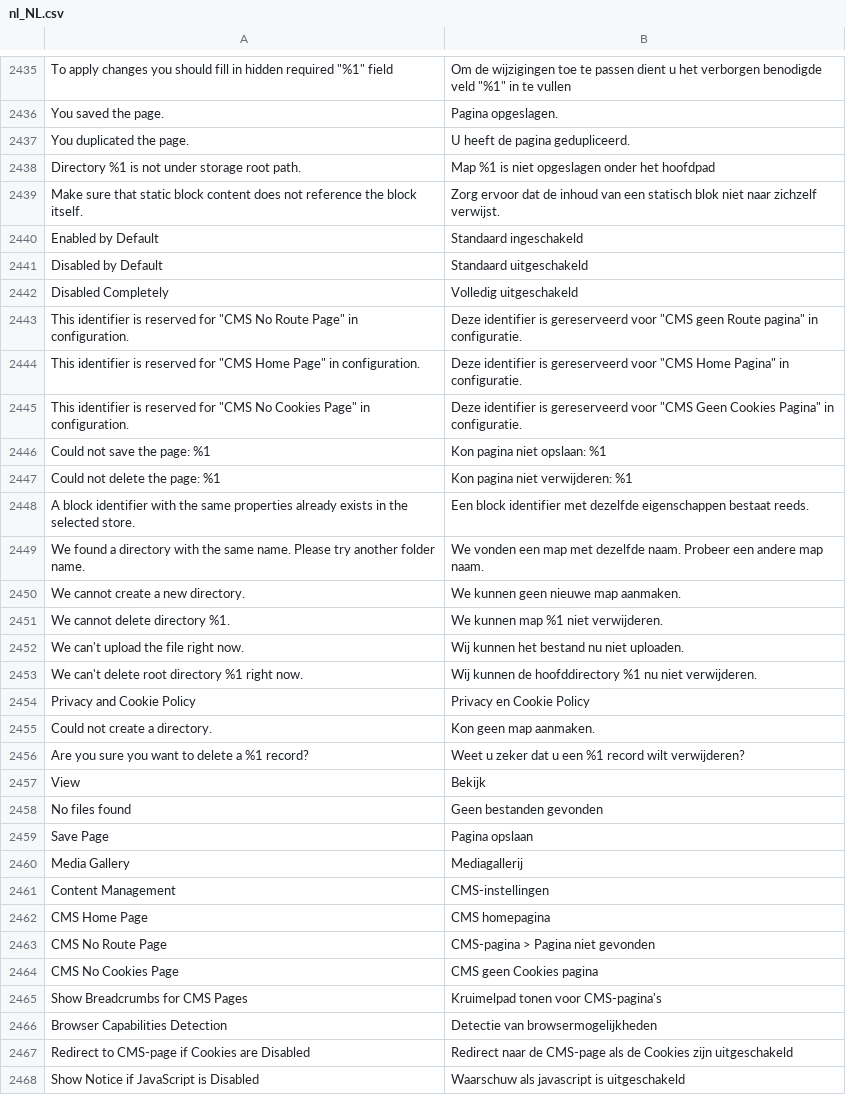
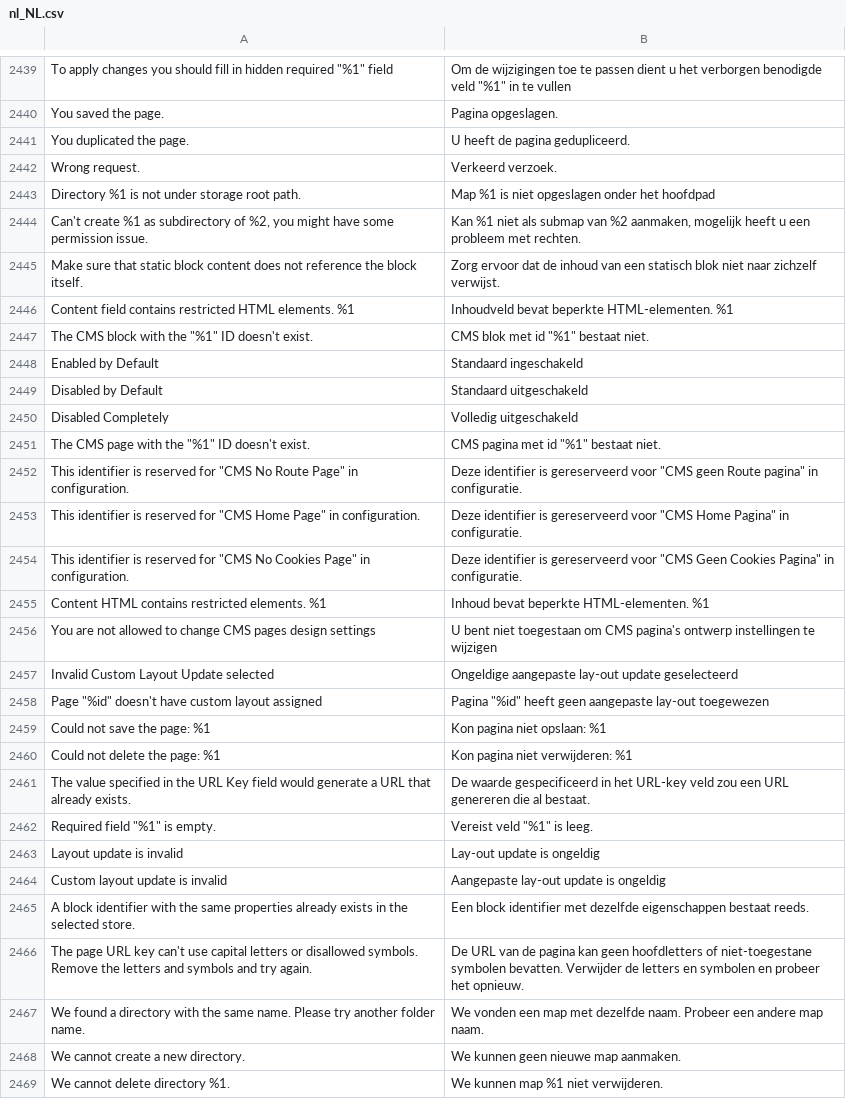
Before and after one commit to magento-l10n/language-nl_NL, a CSV file: nl_NL.csv, drawn as a sheet; only a part is shown, gaps mark what is left out; the shorter side is filled out with more unchanged rows; the diff covers the shown part only; the diff names each change by its address in the sheet, - before the commit and + after, or states it on an @@ line.

Commit message:
Updating translations from Crowdin.

```diff
--- a/nl_NL.csv
+++ b/nl_NL.csv
@@ row 8976 moved to row 2442: Wrong request. @@
+row 2444: Can't create %1 as subdirectory of %2, you might have some permission issue. | Kan %1 niet als submap van %2 aanmaken, mogelijk heeft u een probleem met rechten.
+row 2446: Content field contains restricted HTML elements. %1 | Inhoudveld bevat beperkte HTML-elementen. %1
@@ row 2500 moved to row 2447: The CMS block with the "%1" ID doesn't e… @@
+row 2451: The CMS page with the "%1" ID doesn't exist. | CMS pagina met id "%1" bestaat niet.
+row 2455: Content HTML contains restricted elements. %1 | Inhoud bevat beperkte HTML-elementen. %1
+row 2456: You are not allowed to change CMS pages design settings | U bent niet toegestaan om CMS pagina's ontwerp instellingen te wijzigen
+row 2457: Invalid Custom Layout Update selected | Ongeldige aangepaste lay-out update geselecteerd
+row 2458: Page "%id" doesn't have custom layout assigned | Pagina "%id" heeft geen aangepaste lay-out toegewezen
+row 2461: The value specified in the URL Key field would generate a URL that already exists. | De waarde gespecificeerd in het URL-key veld zou een URL genereren die al bestaat.
+row 2462: Required field "%1" is empty. | Vereist veld "%1" is leeg.
+row 2463: Layout update is invalid | Lay-out update is ongeldig
+row 2464: Custom layout update is invalid | Aangepaste lay-out update is ongeldig
+row 2466: The page URL key can't use capital letters or disallowed symbols. Remove the letters and symbols and try again. | De URL van de pagina kan geen hoofdletters of niet-toegestane symbolen bevatten. Verwijder de letters en symbolen en probeer het opnieuw.
```
Also changed, not shown: 9 added rows and 2 moved rows elsewhere in this file, 1 other file.
